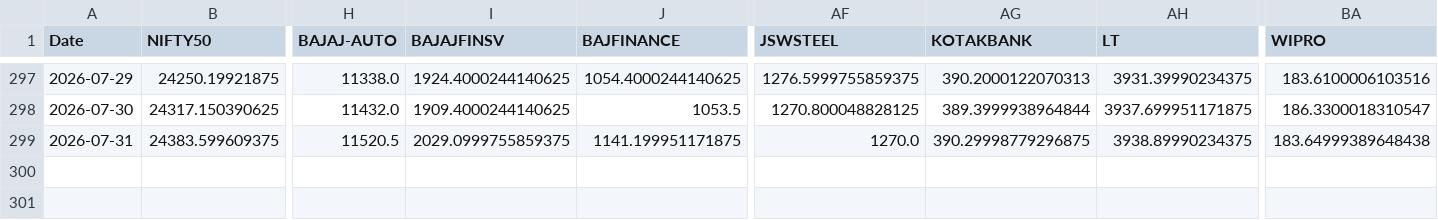
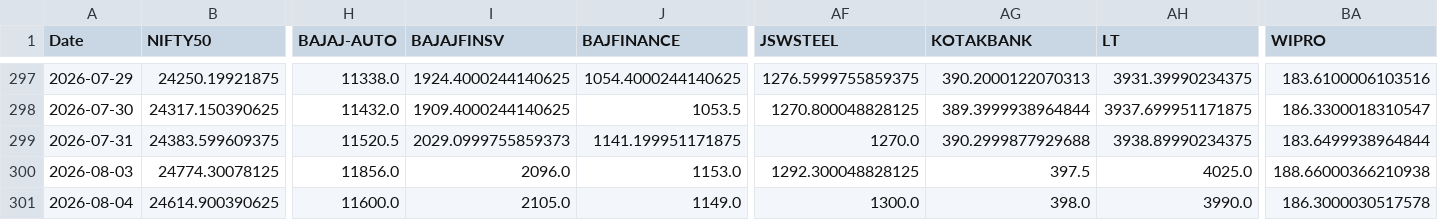
Before and after one commit to varshu22/relative-rotational-graph, a CSV file: prices.csv, drawn as a sheet; only a part is shown, gaps mark what is left out; rows hold the shown columns only; the diff names each change by its address in the sheet, - before the commit and + after, or states it on an @@ line.

```diff
--- a/prices.csv
+++ b/prices.csv
-I299 (BAJAJFINSV): 2029.0999755859375
+I299 (BAJAJFINSV): 2029.0999755859373
-AG299 (KOTAKBANK): 390.29998779296875
+AG299 (KOTAKBANK): 390.2999877929688
-BA299 (WIPRO): 183.64999389648438
+BA299 (WIPRO): 183.6499938964844
+row 300: 2026-08-03 | 24774.30078125 | 11856.0 | 2096.0 | 1153.0 | 1292.300048828125 | 397.5 | 4025.0 | 188.66000366210938
+row 301: 2026-08-04 | 24614.900390625 | 11600.0 | 2105.0 | 1149.0 | 1300.0 | 398.0 | 3990.0 | 186.3000030517578
```
Also changed, not shown: 1 other file.
